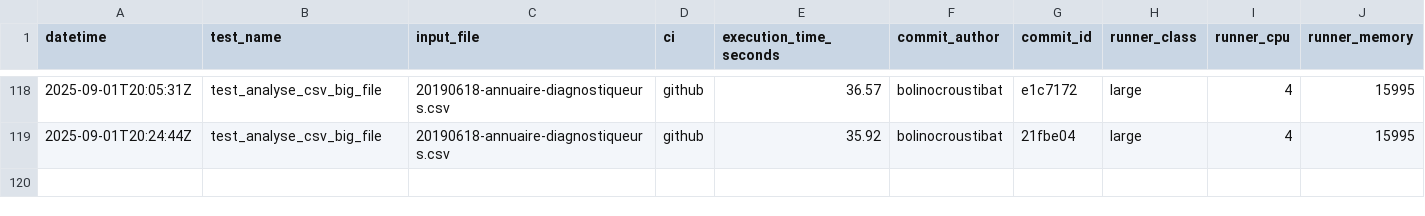
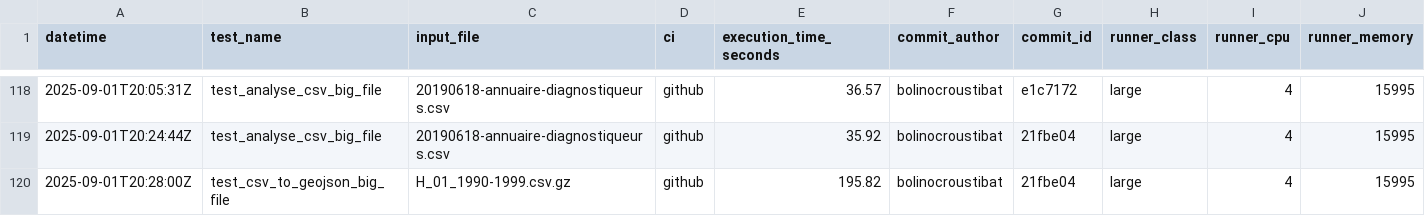
Before and after one commit to datagouv/hydra, a CSV file: .benchmarks/benchmarks.csv, drawn as a sheet; only a part is shown, gaps mark what is left out; rows hold the shown columns only; the diff names each change by its address in the sheet, - before the commit and + after, or states it on an @@ line.

Commit message:
perf: add CSV to GeoJSON benchmark results from GitHub Actions run #51 for commit 21fbe04 [skip ci]

```diff
--- a/.benchmarks/benchmarks.csv
+++ b/.benchmarks/benchmarks.csv
+row 120: 2025-09-01T20:28:00Z | test_csv_to_geojson_big_file | H_01_1990-1999.csv.gz | github | 195.82 | bolinocroustibat | 21fbe04 | large | 4 | 15995
```
